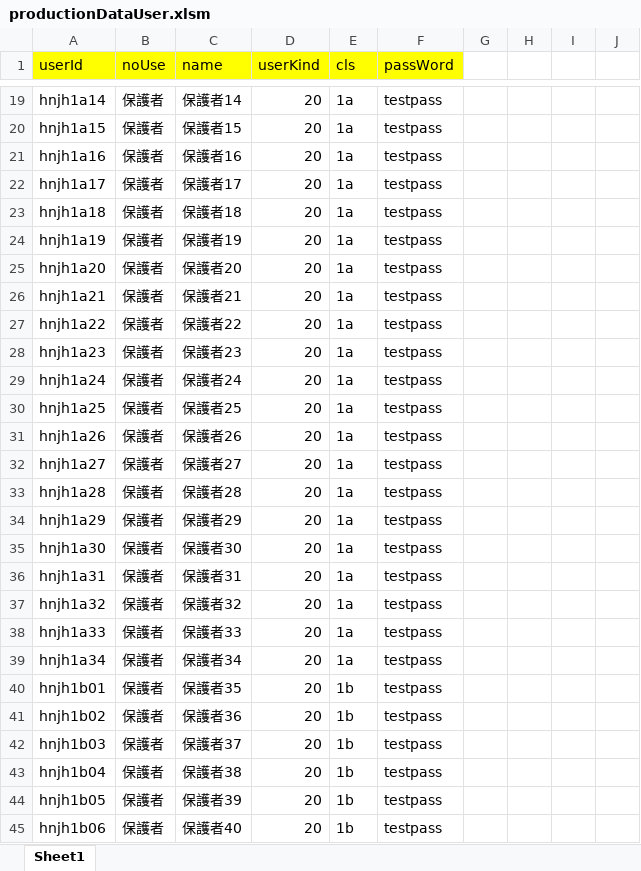
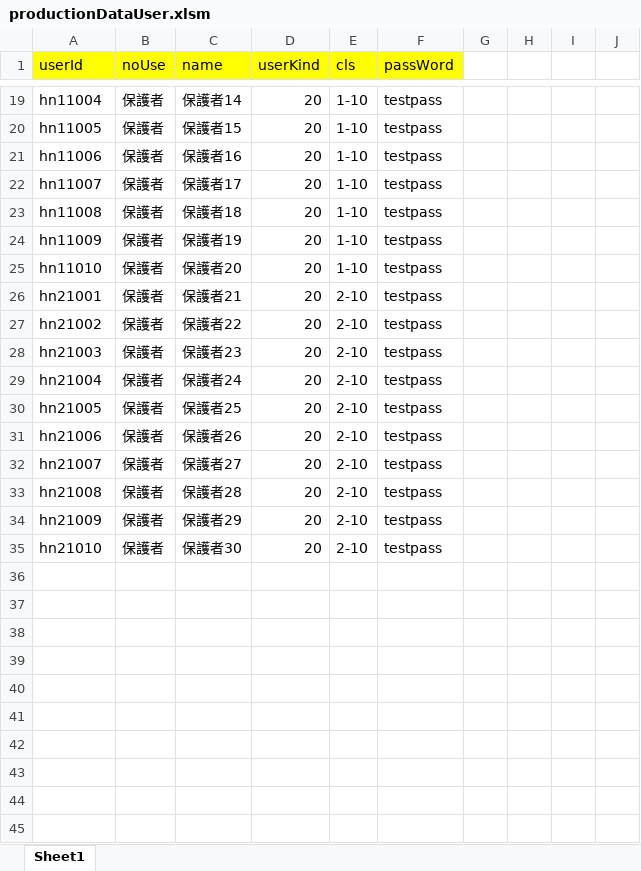
Before and after one commit to shirayanagihiroshi/yoyaku, an Excel workbook: data2DB/productionDataUser.xlsm, sheet Sheet1, drawn as a sheet; only a part is shown, gaps mark what is left out; values as stored, in another font and other column widths than the file's, no borders; charts and pictures not drawn; removed rows and columns are numbered as before the commit, all else as after; the diff covers the shown part only; the diff names each change by its address in the sheet, - before the commit and + after, or states it on an @@ line.

```diff
--- a/data2DB/productionDataUser.xlsm (sheet Sheet1)
+++ b/data2DB/productionDataUser.xlsm (sheet Sheet1)
-A19 (userId): hnjh1a14
+A19 (userId): hn11004
-E19:E25 (cls): 1a
+E19:E25 (cls): 1-10
-A20 (userId): hnjh1a15
+A20 (userId): hn11005
-A21 (userId): hnjh1a16
+A21 (userId): hn11006
-A22 (userId): hnjh1a17
+A22 (userId): hn11007
-A23 (userId): hnjh1a18
+A23 (userId): hn11008
-A24 (userId): hnjh1a19
+A24 (userId): hn11009
-A25 (userId): hnjh1a20
+A25 (userId): hn11010
-A26 (userId): hnjh1a21
+A26 (userId): hn21001
-E26:E35 (cls): 1a
+E26:E35 (cls): 2-10
-A27 (userId): hnjh1a22
+A27 (userId): hn21002
-A28 (userId): hnjh1a23
+A28 (userId): hn21003
-A29 (userId): hnjh1a24
+A29 (userId): hn21004
-A30 (userId): hnjh1a25
+A30 (userId): hn21005
-A31 (userId): hnjh1a26
+A31 (userId): hn21006
-A32 (userId): hnjh1a27
+A32 (userId): hn21007
-A33 (userId): hnjh1a28
+A33 (userId): hn21008
-A34 (userId): hnjh1a29
+A34 (userId): hn21009
-A35 (userId): hnjh1a30
+A35 (userId): hn21010
-row 36: hnjh1a31 | 保護者 | 保護者31 | 20 | 1a | testpass
-row 37: hnjh1a32 | 保護者 | 保護者32 | 20 | 1a | testpass
-row 38: hnjh1a33 | 保護者 | 保護者33 | 20 | 1a | testpass
-row 39: hnjh1a34 | 保護者 | 保護者34 | 20 | 1a | testpass
-row 40: hnjh1b01 | 保護者 | 保護者35 | 20 | 1b | testpass
-row 41: hnjh1b02 | 保護者 | 保護者36 | 20 | 1b | testpass
-row 42: hnjh1b03 | 保護者 | 保護者37 | 20 | 1b | testpass
-row 43: hnjh1b04 | 保護者 | 保護者38 | 20 | 1b | testpass
-row 44: hnjh1b05 | 保護者 | 保護者39 | 20 | 1b | testpass
-row 45: hnjh1b06 | 保護者 | 保護者40 | 20 | 1b | testpass
```
Also changed, not shown: 1 added row, 7 removed rows and 41 edited cells elsewhere in this sheet, 1 other file.
